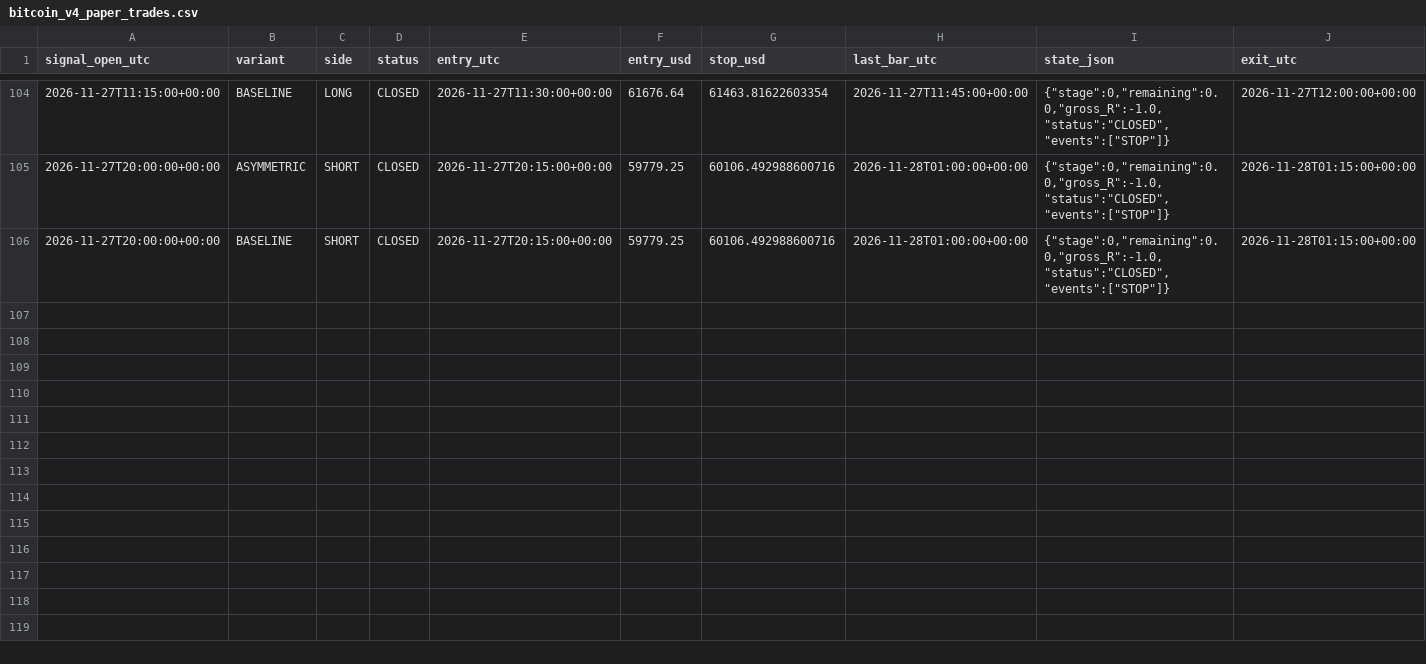
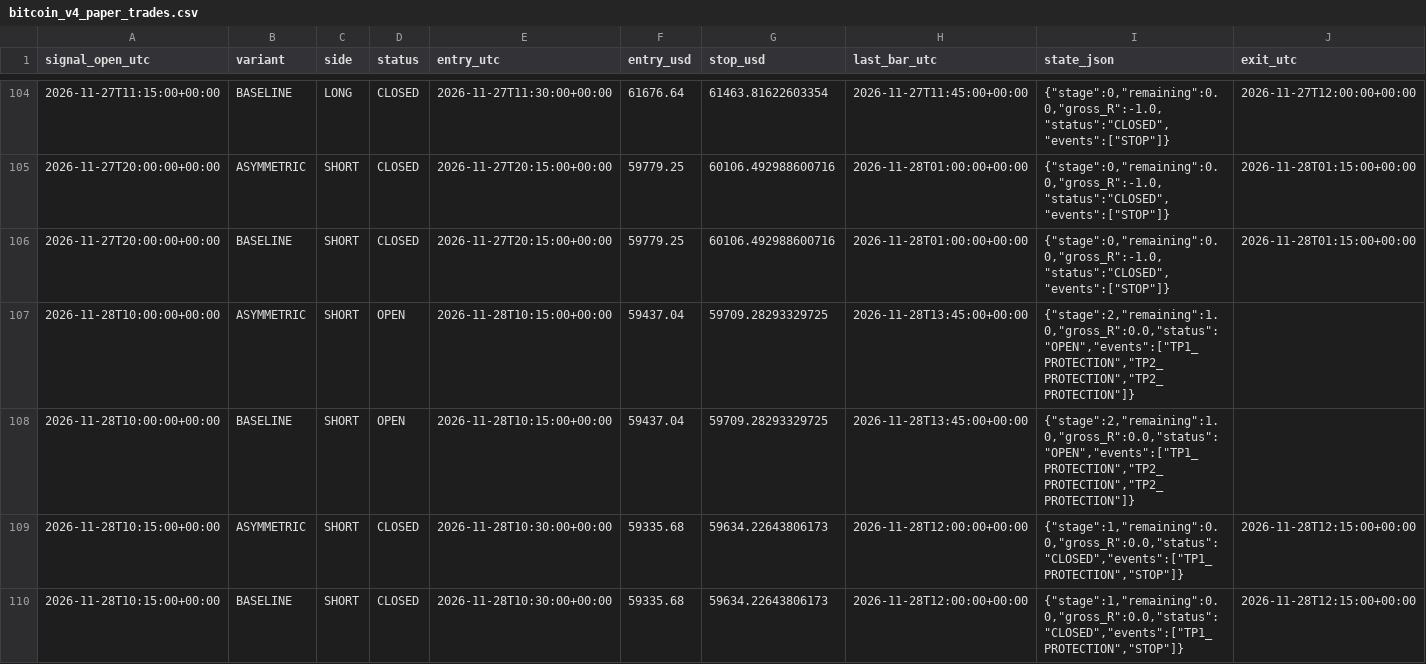
Before and after one commit to ReneGold/bitcoin-signal-bot, a CSV file: bitcoin_v4_paper_trades.csv, drawn as a sheet; only a part is shown, gaps mark what is left out; rows hold the shown columns only; the diff covers the shown part only; the diff names each change by its address in the sheet, - before the commit and + after, or states it on an @@ line.

```diff
--- a/bitcoin_v4_paper_trades.csv
+++ b/bitcoin_v4_paper_trades.csv
+row 107: 2026-11-28T10:00:00+00:00 | ASYMMETRIC | SHORT | OPEN | 2026-11-28T10:15:00+00:00 | 59437.04 | 59709.28293329725 | 2026-11-28T13:45:00+00:00 | {"stage":2,"remaining":1.0,"gross_R":0.0,"status":"OPEN","events":["TP1_PROTECTION","TP2_PROTECTION","TP2_PROTECTION"]}
+row 108: 2026-11-28T10:00:00+00:00 | BASELINE | SHORT | OPEN | 2026-11-28T10:15:00+00:00 | 59437.04 | 59709.28293329725 | 2026-11-28T13:45:00+00:00 | {"stage":2,"remaining":1.0,"gross_R":0.0,"status":"OPEN","events":["TP1_PROTECTION","TP2_PROTECTION","TP2_PROTECTION"]}
+row 109: 2026-11-28T10:15:00+00:00 | ASYMMETRIC | SHORT | CLOSED | 2026-11-28T10:30:00+00:00 | 59335.68 | 59634.22643806173 | 2026-11-28T12:00:00+00:00 | {"stage":1,"remaining":0.0,"gross_R":0.0,"status":"CLOSED","events":["TP1_PROTECTION","STOP"]} | 2026-11-28T12:15:00+00:00
+row 110: 2026-11-28T10:15:00+00:00 | BASELINE | SHORT | CLOSED | 2026-11-28T10:30:00+00:00 | 59335.68 | 59634.22643806173 | 2026-11-28T12:00:00+00:00 | {"stage":1,"remaining":0.0,"gross_R":0.0,"status":"CLOSED","events":["TP1_PROTECTION","STOP"]} | 2026-11-28T12:15:00+00:00
```
Also changed, not shown: 4 added rows elsewhere in this file, bitcoin_v4_forward_signals.csv.
